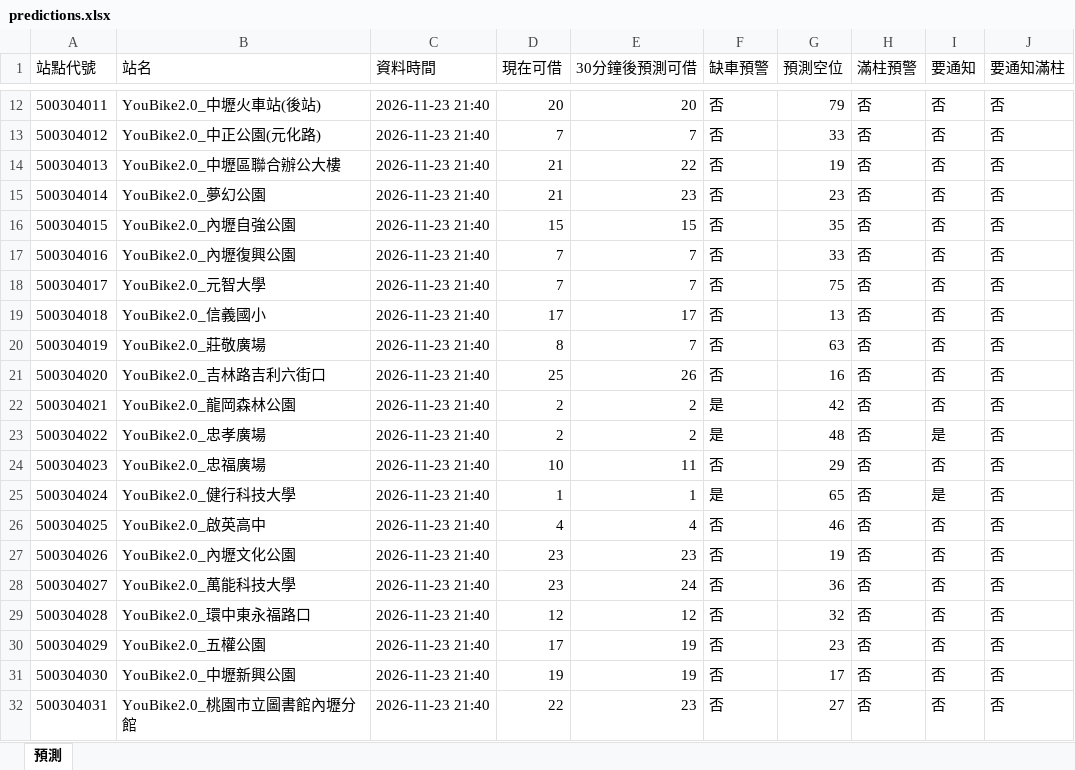
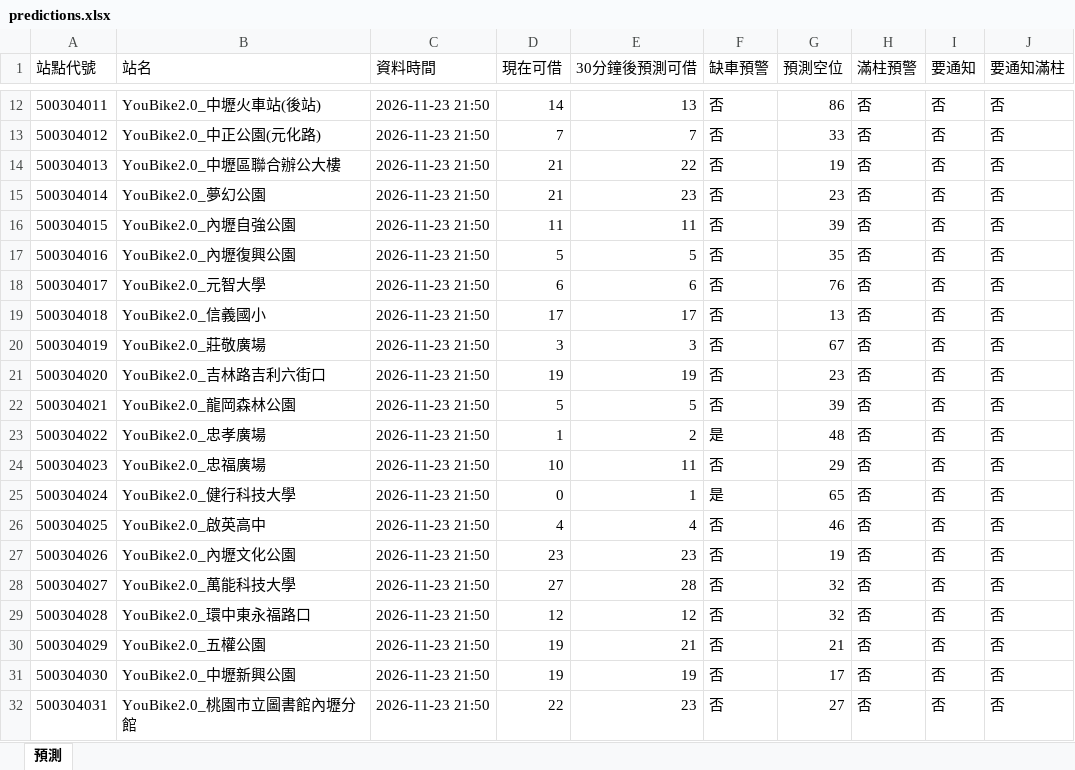
Before and after one commit to MingWei174/ncu-youbike, an Excel workbook: predictions.xlsx, sheet 預測, drawn as a sheet; only a part is shown, gaps mark what is left out; values as stored, in another font and other column widths than the file's, no borders; table styles not drawn; the diff covers the shown part only; the diff names each change by its address in the sheet, - before the commit and + after, or states it on an @@ line.

```diff
--- a/predictions.xlsx (sheet 預測)
+++ b/predictions.xlsx (sheet 預測)
-C12:C32 (資料時間): 2026-11-23 21:40
+C12:C32 (資料時間): 2026-11-23 21:50
-D12 (現在可借): 20
+D12 (現在可借): 14
-E12 (30分鐘後預測可借): 20
+E12 (30分鐘後預測可借): 13
-G12 (預測空位): 79
+G12 (預測空位): 86
-D16 (現在可借): 15
+D16 (現在可借): 11
-E16 (30分鐘後預測可借): 15
+E16 (30分鐘後預測可借): 11
-G16 (預測空位): 35
+G16 (預測空位): 39
-D17 (現在可借): 7
+D17 (現在可借): 5
-E17 (30分鐘後預測可借): 7
+E17 (30分鐘後預測可借): 5
-G17 (預測空位): 33
+G17 (預測空位): 35
-D18 (現在可借): 7
+D18 (現在可借): 6
-E18 (30分鐘後預測可借): 7
+E18 (30分鐘後預測可借): 6
-G18 (預測空位): 75
+G18 (預測空位): 76
-D20 (現在可借): 8
+D20 (現在可借): 3
-E20 (30分鐘後預測可借): 7
+E20 (30分鐘後預測可借): 3
-G20 (預測空位): 63
+G20 (預測空位): 67
-D21 (現在可借): 25
+D21 (現在可借): 19
-E21 (30分鐘後預測可借): 26
+E21 (30分鐘後預測可借): 19
-G21 (預測空位): 16
+G21 (預測空位): 23
-D22 (現在可借): 2
+D22 (現在可借): 5
-E22 (30分鐘後預測可借): 2
+E22 (30分鐘後預測可借): 5
-F22 (缺車預警): 是
+F22 (缺車預警): 否
-G22 (預測空位): 42
+G22 (預測空位): 39
-D23 (現在可借): 2
+D23 (現在可借): 1
-I23 (要通知): 是
+I23 (要通知): 否
-D25 (現在可借): 1
+D25 (現在可借): 0
-I25 (要通知): 是
+I25 (要通知): 否
-D28 (現在可借): 23
+D28 (現在可借): 27
-E28 (30分鐘後預測可借): 24
+E28 (30分鐘後預測可借): 28
-G28 (預測空位): 36
+G28 (預測空位): 32
-D30 (現在可借): 17
+D30 (現在可借): 19
-E30 (30分鐘後預測可借): 19
+E30 (30分鐘後預測可借): 21
-G30 (預測空位): 23
+G30 (預測空位): 21
```
Also changed, not shown: 479 edited cells elsewhere in this sheet, 4 other files.
